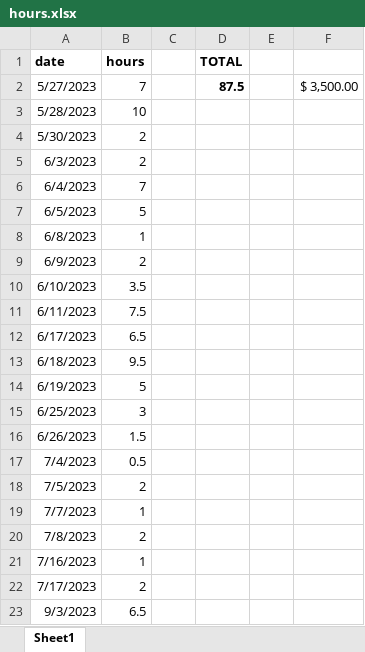
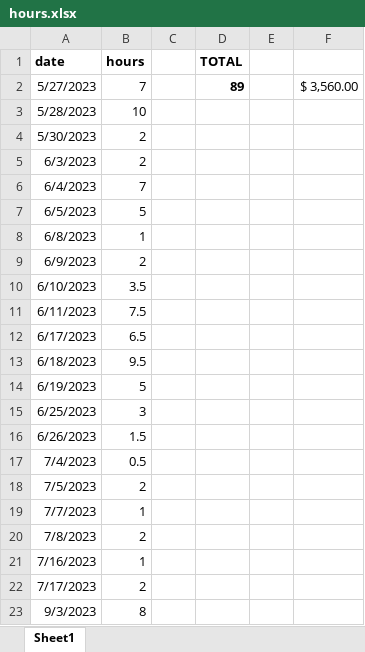
Before and after one commit to rempsyc/busara_dashboard, an Excel workbook: hours.xlsx, sheet Sheet1, drawn as a sheet; values as stored, in another font and other column widths than the file's, no borders; the diff names each change by its address in the sheet, - before the commit and + after, or states it on an @@ line.

```diff
--- a/hours.xlsx (sheet Sheet1)
+++ b/hours.xlsx (sheet Sheet1)
-D2 (TOTAL): 87.5
+D2 (TOTAL): 89
-F2: $ 3,500.00
+F2: $ 3,560.00
-B23 (hours): 6.5
+B23 (hours): 8
```
Also changed, not shown: 3 other files.
